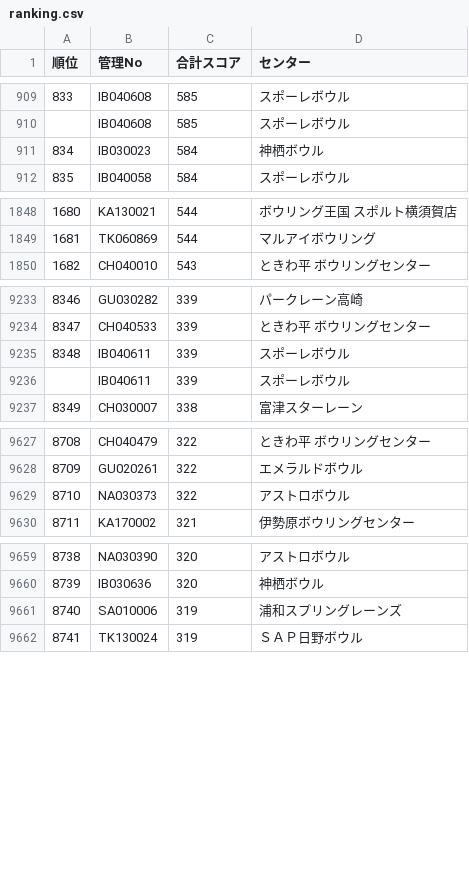
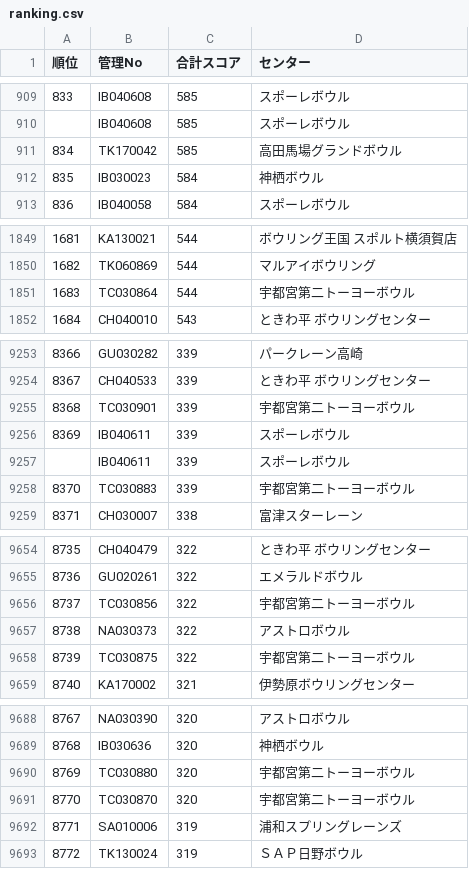
Before and after one commit to takehiko2324/ranking2026, a CSV file: ranking.csv, drawn as a sheet; only a part is shown, gaps mark what is left out; addresses are those after the commit; the diff covers the shown part only; the diff names each change by its address in the sheet, - before the commit and + after, or states it on an @@ line.

Commit message:
Update ranking.csv from FileMaker

```diff
--- a/ranking.csv
+++ b/ranking.csv
+row 911: 834 | TK170042 | 585 | 高田馬場グランドボウル
@@ column A (順位) renumbered between rows 912 and 11304 @@
+row 1851: 1683 | TC030864 | 544 | 宇都宮第二トーヨーボウル
+row 9255: 8368 | TC030901 | 339 | 宇都宮第二トーヨーボウル
+row 9258: 8370 | TC030883 | 339 | 宇都宮第二トーヨーボウル
+row 9656: 8737 | TC030856 | 322 | 宇都宮第二トーヨーボウル
+row 9658: 8739 | TC030875 | 322 | 宇都宮第二トーヨーボウル
+row 9690: 8769 | TC030880 | 320 | 宇都宮第二トーヨーボウル
+row 9691: 8770 | TC030870 | 320 | 宇都宮第二トーヨーボウル
```
Also changed, not shown: 31 added rows and 1 moved row elsewhere in this file.
